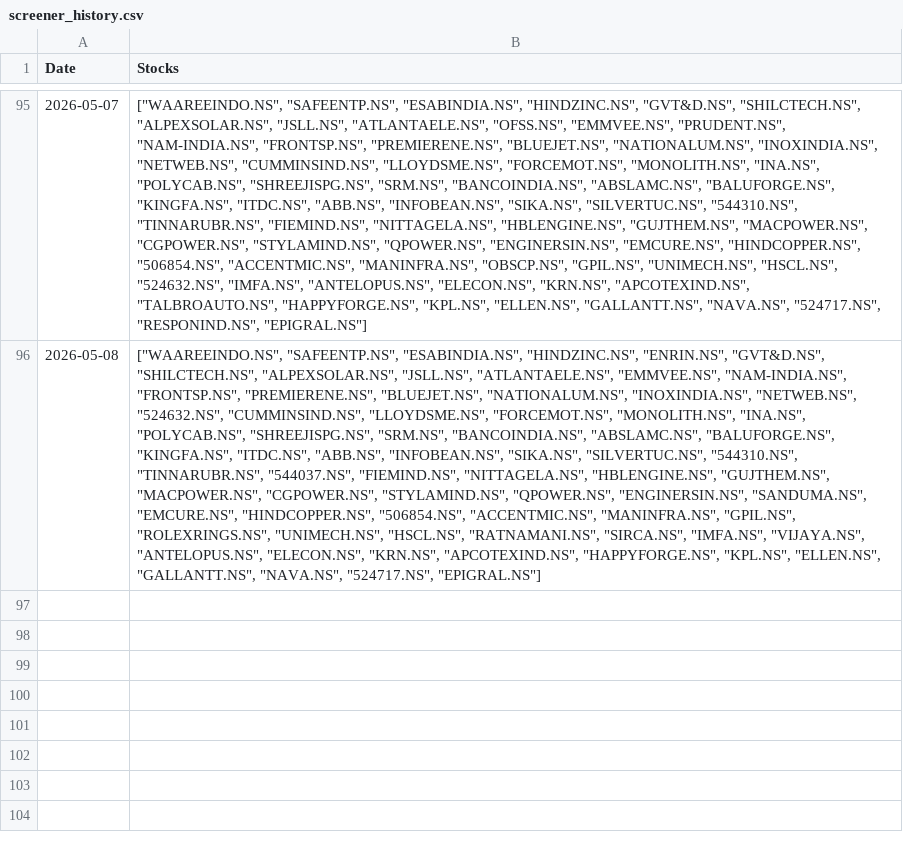
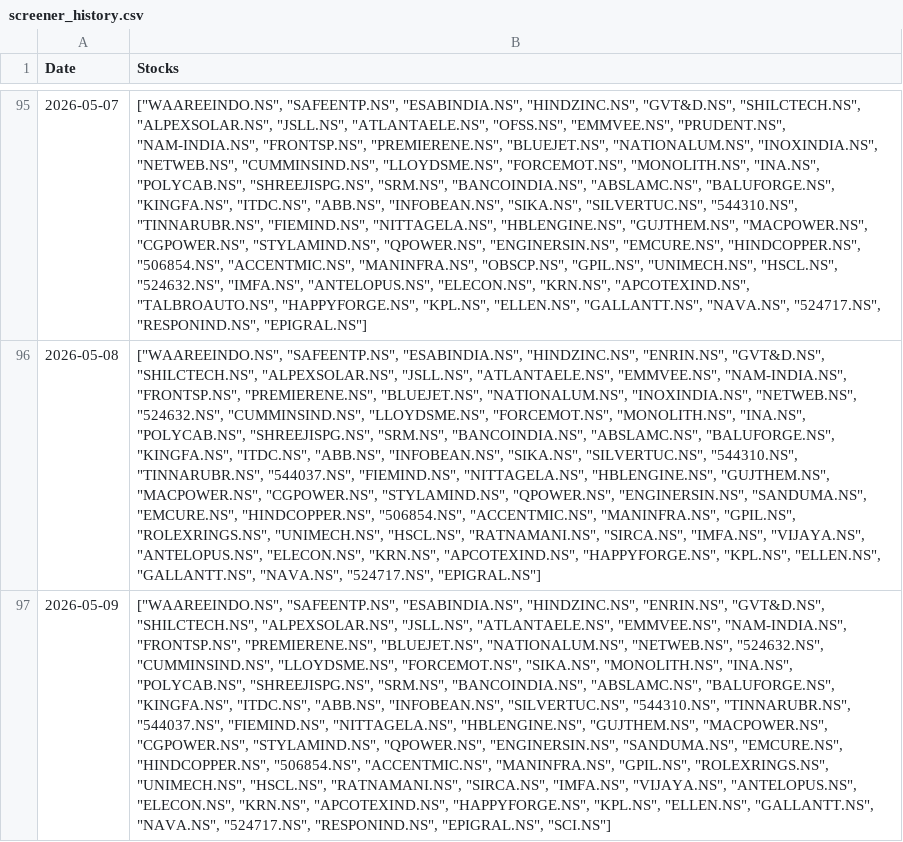
Before and after one commit to hitkarsh-singh/screener-tracker, a CSV file: data/screener_history.csv, drawn as a sheet; only a part is shown, gaps mark what is left out; the diff names each change by its address in the sheet, - before the commit and + after, or states it on an @@ line.

```diff
--- a/data/screener_history.csv
+++ b/data/screener_history.csv
+row 97: 2026-05-09 | ["WAAREEINDO.NS", "SAFEENTP.NS", "ESABINDIA.NS", "HINDZINC.NS", "ENRIN.NS", "GVT&D.NS", "SHILCTECH.NS", "ALPEXSOLAR.NS", "JSLL.NS", "ATLANTAELE.NS", "EMMVEE.NS", "NAM-INDIA.NS", "FRONTSP.NS", "PREMIERENE.NS", "BLUEJET.NS", "NATIONALUM.NS", "NETWEB.NS", "524632.NS", "CUMMINSIND.NS", "LLOYDSME.NS", "FORCEMOT.NS", "SIKA.NS", "MONOLITH.NS", "INA.NS", "POLYCAB.NS", "SHREEJISPG.NS", "SRM.NS", "BANCOINDIA.NS", "ABSLAMC.NS", "BALUFORGE.NS", "KINGFA.NS", "ITDC.NS", "ABB.NS", "INFOBEAN.NS", "SILVERTUC.NS", "544310.NS", "TINNARUBR.NS", "544037.NS", "FIEMIND.NS", "NITTAGELA.NS", "HBLENGINE.NS", "GUJTHEM.NS", "MACPOWER.NS", "CGPOWER.NS", "STYLAMIND.NS", "QPOWER.NS", "ENGINERSIN.NS", "SANDUMA.NS", "EMCURE.NS", "HINDCOPPER.NS", "506854.NS", "ACCENTMIC.NS", "MANINFRA.NS", "GPIL.NS", "ROLEXRINGS.NS", "UNIMECH.NS", "HSCL.NS", "RATNAMANI.NS", "SIRCA.NS", "IMFA.NS", "VIJAYA.NS", "ANTELOPUS.NS", "ELECON.NS", "KRN.NS", "APCOTEXIND.NS", "HAPPYFORGE.NS", "KPL.NS", "ELLEN.NS", "GALLANTT.NS", "NAVA.NS", "524717.NS", "RESPONIND.NS", "EPIGRAL.NS", "SCI.NS"]
```
Also changed, not shown: data/current_holdings.csv, data/daily_changes.csv, 4 other files.
